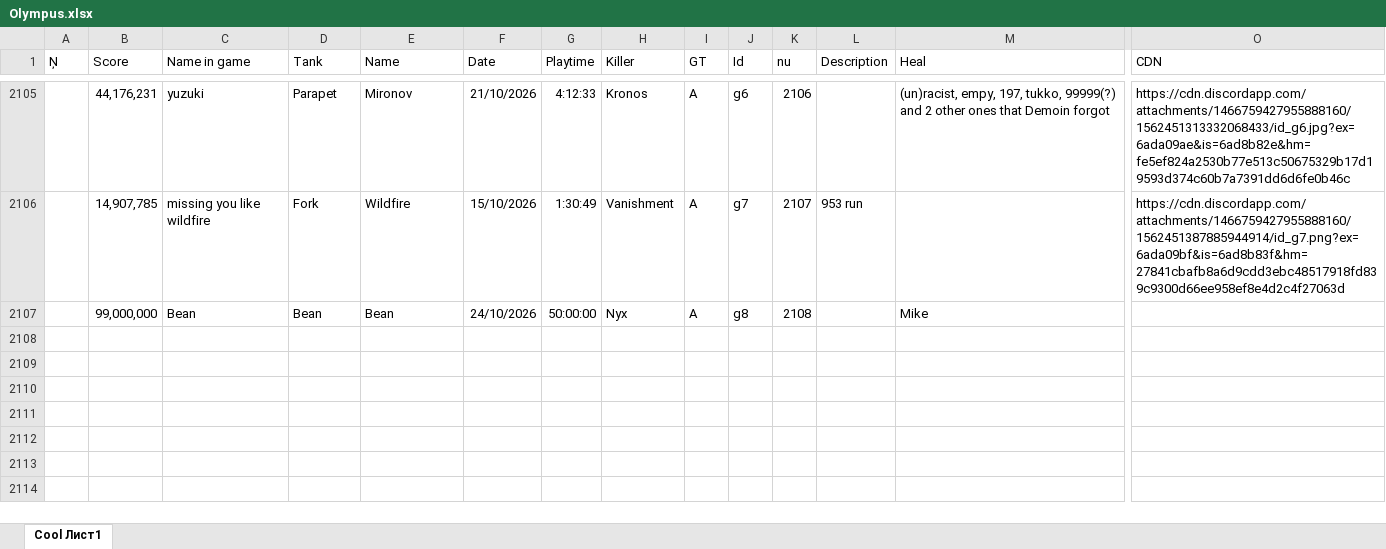
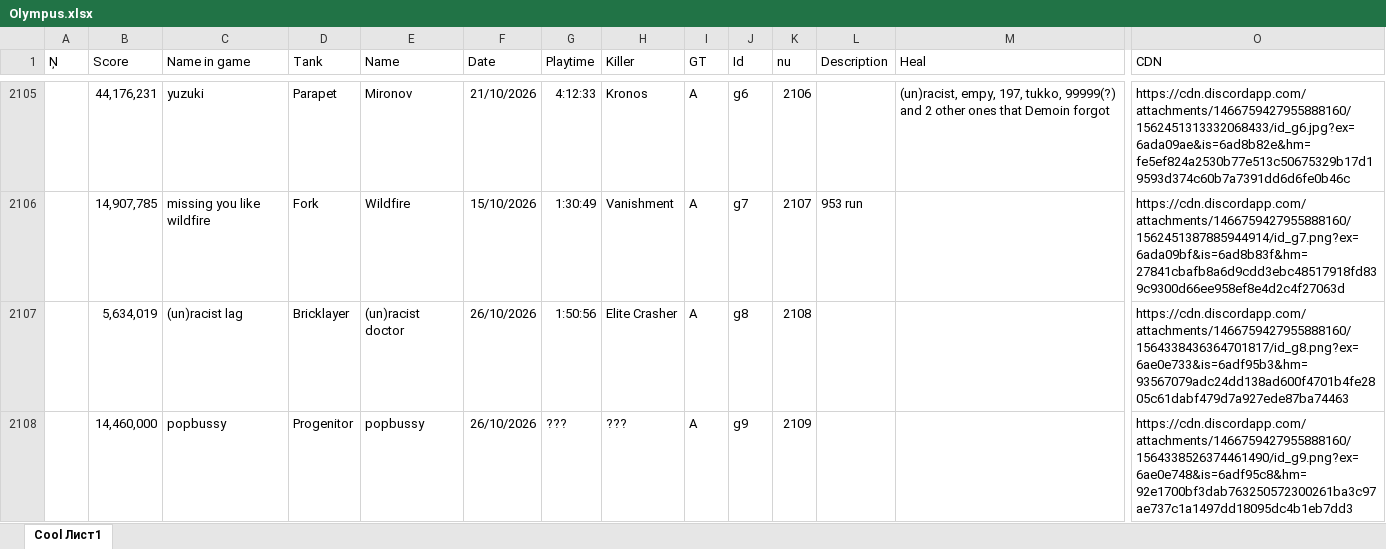
Before and after one commit to Tejmq/OlympusBot, an Excel workbook: data/Olympus.xlsx, sheet Cool Лист1, drawn as a sheet; only a part is shown, gaps mark what is left out; values as stored, in another font and other column widths than the file's, no borders; removed rows and columns are numbered as before the commit, all else as after; rows hold the shown columns only; the diff covers the shown part only; the diff names each change by its address in the sheet, - before the commit and + after, or states it on an @@ line.

Commit message:
Add files via upload

```diff
--- a/data/Olympus.xlsx (sheet Cool Лист1)
+++ b/data/Olympus.xlsx (sheet Cool Лист1)
-row 2107:  | 99,000,000 | Bean | Bean | Bean | 24/10/2026 | 50:00:00 | Nyx | A | g8 | 2108 |  | Mike
+row 2107:  | 5,634,019 | (un)racist lag | Bricklayer | (un)racist doctor | 26/10/2026 | 1:50:56 | Elite Crasher | A | g8 | 2108 |  |  | https://cdn.discordapp.com/attachments/1466759427955888160/1564338436364701817/id_g8.png?ex=6ae0e733&is=6adf95b3&hm=93567079adc24dd138ad600f4701b4fe2805c61dabf479d7a927ede87ba74463
+row 2108:  | 14,460,000 | popbussy | Progenitor | popbussy | 26/10/2026 | ??? | ??? | A | g9 | 2109 |  |  | https://cdn.discordapp.com/attachments/1466759427955888160/1564338526374461490/id_g9.png?ex=6ae0e748&is=6adf95c8&hm=92e1700bf3dab763250572300261ba3c97ae737c1a1497dd18095dc4b1eb7dd3
```
Also changed, not shown: 8 added rows and 1 edited cell elsewhere in this sheet.
